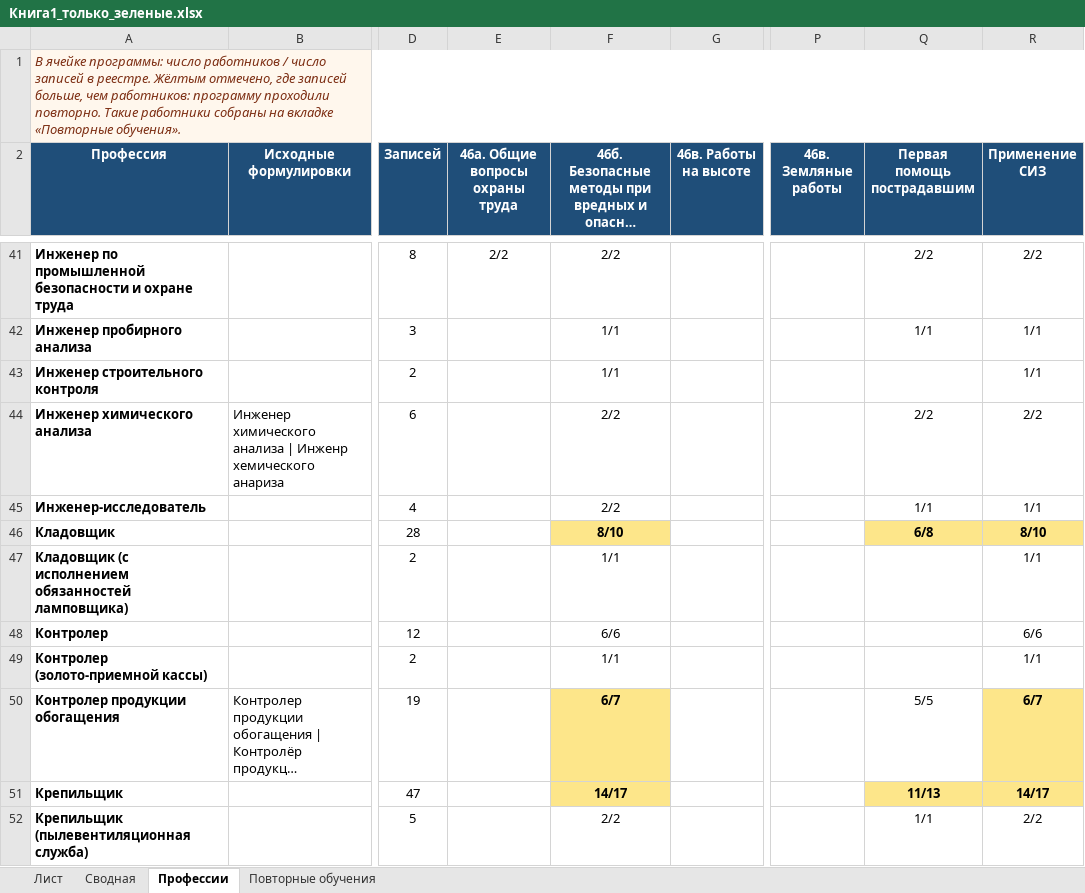
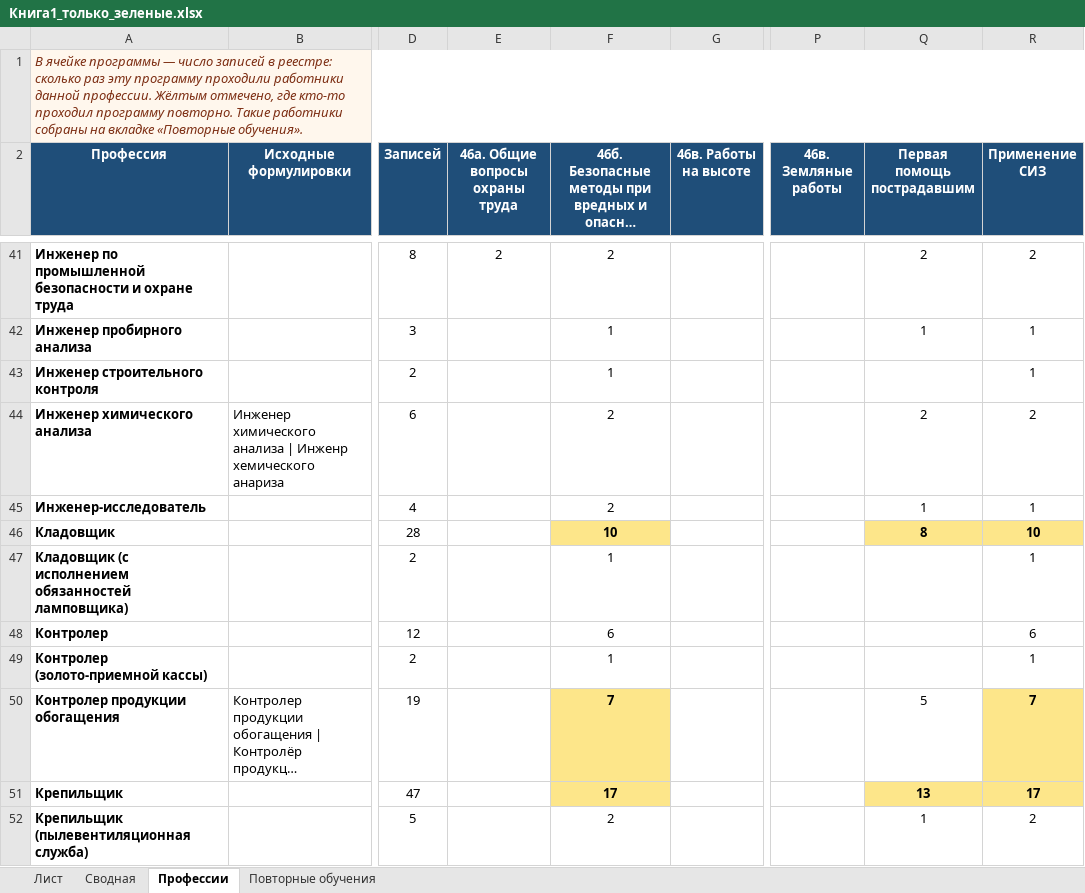
Before and after one commit to lysakalenushka-hash/-, an Excel workbook: Книга1_только_зеленые.xlsx, sheet Профессии, drawn as a sheet; only a part is shown, gaps mark what is left out; long unchanged cells end in …; values as stored, in another font and other column widths than the file's, no borders; the diff covers the shown part only; the diff names each change by its address in the sheet, - before the commit and + after, or states it on an @@ line.

```diff
--- a/Книга1_только_зеленые.xlsx (sheet Профессии)
+++ b/Книга1_только_зеленые.xlsx (sheet Профессии)
-A1 (Профессия): В ячейке программы: число работников / число записей в реестре. Жёлтым отмечено, где записей больше, чем работников: программу проходили повторно. Такие…
+A1 (Профессия): В ячейке программы — число записей в реестре: сколько раз эту программу проходили работники данной профессии. Жёлтым отмечено, где кто-то проходил программу повторно. Такие…
-E41 (46а. Общие вопросы охраны труда): 2/2
+E41 (46а. Общие вопросы охраны труда): 2
-F41: 2/2
+F41: 2
-Q41 (Первая помощь пострадавшим): 2/2
+Q41 (Первая помощь пострадавшим): 2
-R41 (Применение СИЗ): 2/2
+R41 (Применение СИЗ): 2
-F42:F43: 1/1
+F42:F43: 1
-Q42 (Первая помощь пострадавшим): 1/1
+Q42 (Первая помощь пострадавшим): 1
-R42:R43 (Применение СИЗ): 1/1
+R42:R43 (Применение СИЗ): 1
-F44:F45: 2/2
+F44:F45: 2
-Q44 (Первая помощь пострадавшим): 2/2
+Q44 (Первая помощь пострадавшим): 2
-R44 (Применение СИЗ): 2/2
+R44 (Применение СИЗ): 2
-Q45 (Первая помощь пострадавшим): 1/1
+Q45 (Первая помощь пострадавшим): 1
-R45 (Применение СИЗ): 1/1
+R45 (Применение СИЗ): 1
-F46: 8/10
+F46: 10
-Q46 (Первая помощь пострадавшим): 6/8
+Q46 (Первая помощь пострадавшим): 8
-R46 (Применение СИЗ): 8/10
+R46 (Применение СИЗ): 10
-F47: 1/1
+F47: 1
-R47 (Применение СИЗ): 1/1
+R47 (Применение СИЗ): 1
-F48: 6/6
+F48: 6
-R48 (Применение СИЗ): 6/6
+R48 (Применение СИЗ): 6
-F49: 1/1
+F49: 1
-R49 (Применение СИЗ): 1/1
+R49 (Применение СИЗ): 1
-F50: 6/7
+F50: 7
-Q50 (Первая помощь пострадавшим): 5/5
+Q50 (Первая помощь пострадавшим): 5
-R50 (Применение СИЗ): 6/7
+R50 (Применение СИЗ): 7
-F51: 14/17
+F51: 17
-Q51 (Первая помощь пострадавшим): 11/13
+Q51 (Первая помощь пострадавшим): 13
-R51 (Применение СИЗ): 14/17
+R51 (Применение СИЗ): 17
-F52: 2/2
+F52: 2
-Q52 (Первая помощь пострадавшим): 1/1
+Q52 (Первая помощь пострадавшим): 1
-R52 (Применение СИЗ): 2/2
+R52 (Применение СИЗ): 2
```
Also changed, not shown: 1 added row and 428 edited cells elsewhere in this sheet, sheet Сводная, Книга1_с_профессиями.xlsx.
